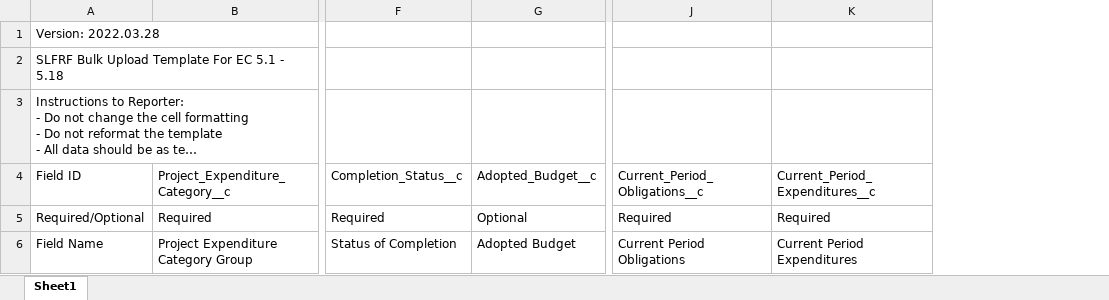
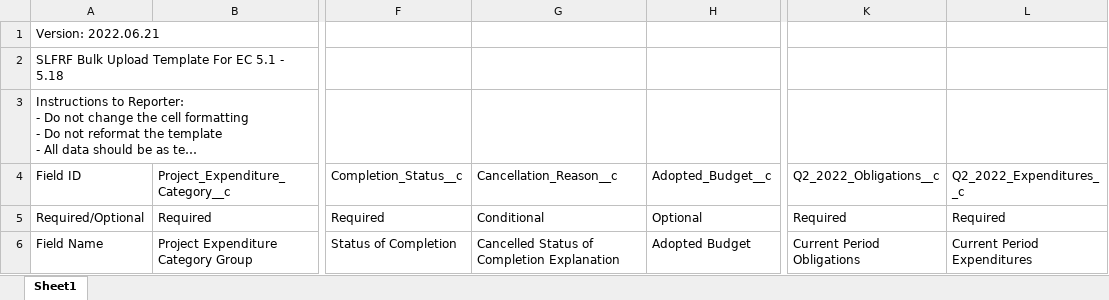
Before and after one commit to usdigitalresponse/arpa-reporter, an Excel workbook: src/server/data/treasury/project51518BulkUpload.xlsx, sheet Sheet1, drawn as a sheet; only a part is shown, gaps mark what is left out; long unchanged cells end in …; values as stored, in another font and other column widths than the file's, no borders; addresses are those after the commit; the diff covers the shown part only; the diff names each change by its address in the sheet, - before the commit and + after, or states it on an @@ line.

```diff
--- a/src/server/data/treasury/project51518BulkUpload.xlsx (sheet Sheet1)
+++ b/src/server/data/treasury/project51518BulkUpload.xlsx (sheet Sheet1)
+column G (Cancellation_Reason__c), rows 5-6: Conditional | Cancelled Status of Completion Explanation
-A1 (Field ID): Version: 2022.03.28
+A1 (Field ID): Version: 2022.06.21
-K4: Current_Period_Obligations__c
+K4: Q2_2022_Obligations__c
-L4: Current_Period_Expenditures__c
+L4: Q2_2022_Expenditures__c
```
Also changed, not shown: 10 edited cells elsewhere in this sheet, src/server/data/treasury/project31BulkUpload.xlsx, src/server/data/treasury/project32BulkUpload.xlsx, 19 other files.
